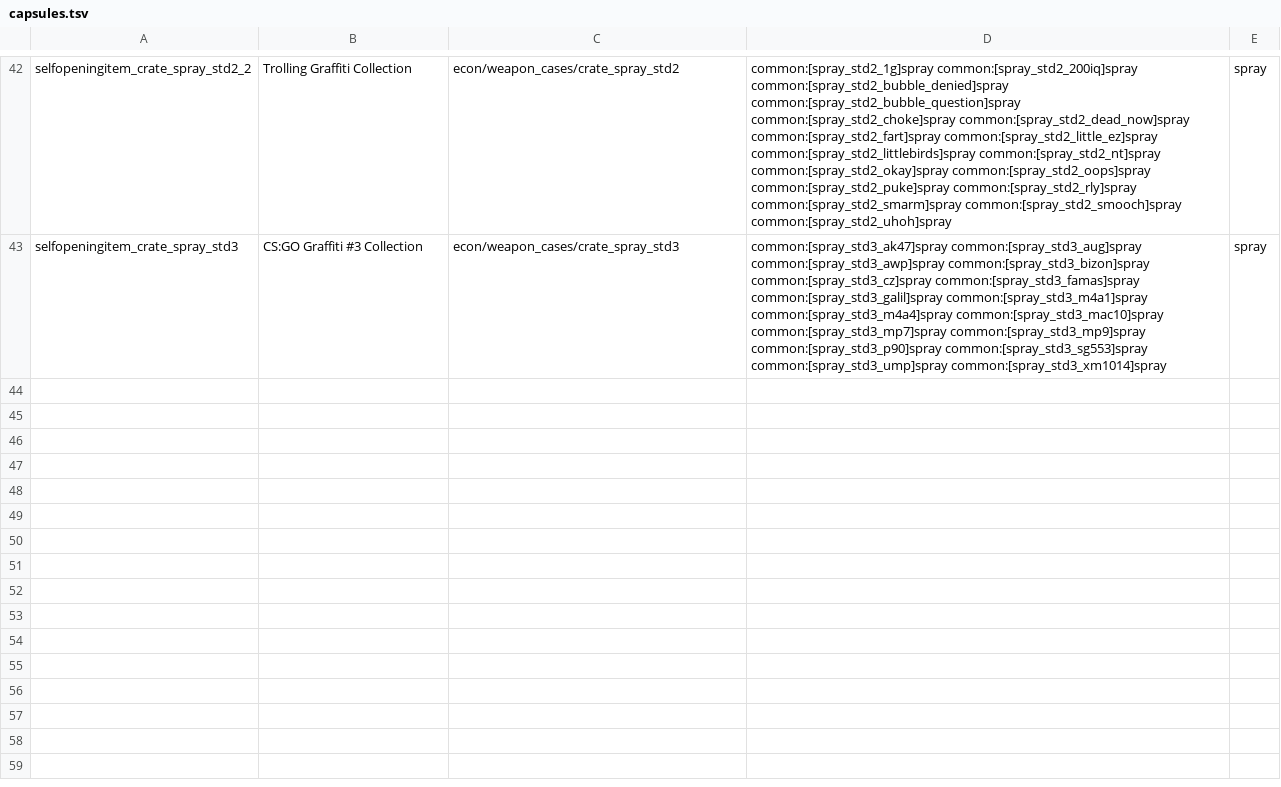
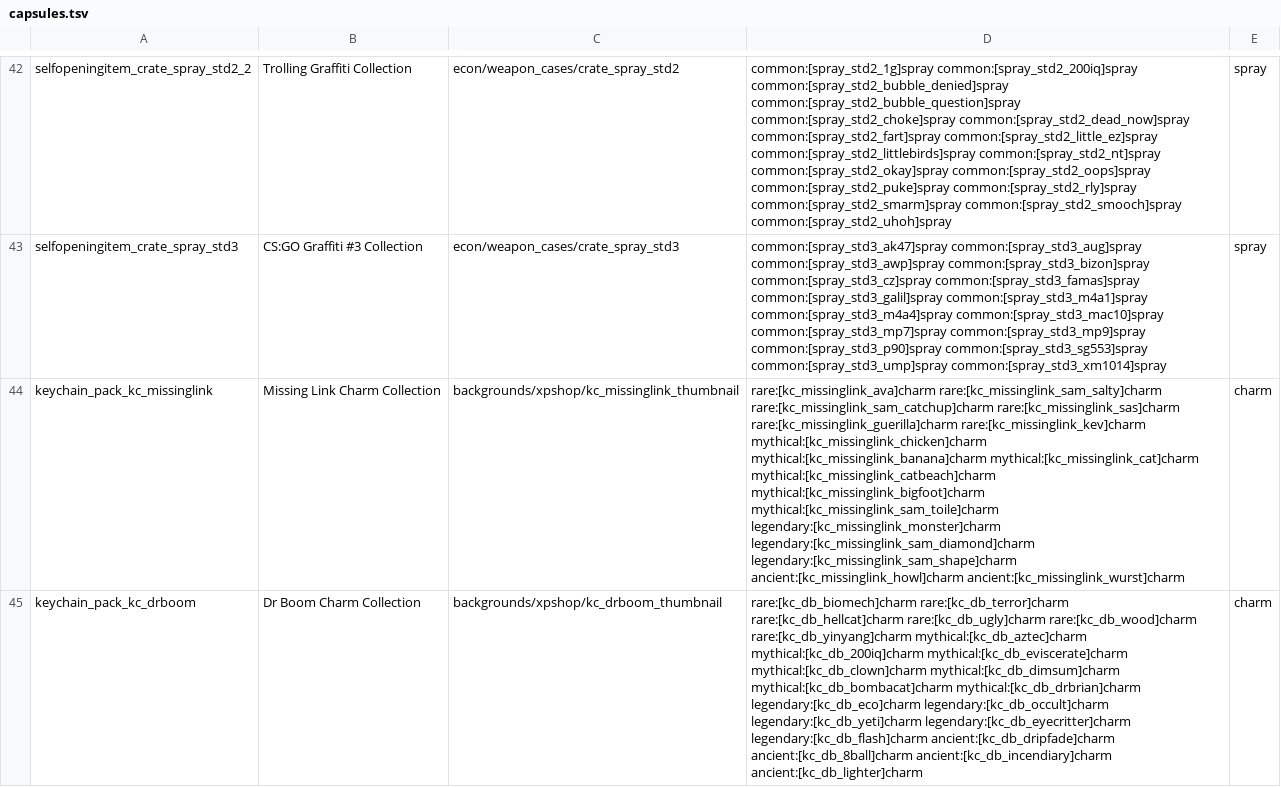
Before and after one commit to ARandomEnderman/strafeMC, a TSV file: mod/src/main/resources/strafemc/capsules.tsv, drawn as a sheet; only a part is shown, gaps mark what is left out; the diff covers the shown part only; the diff names each change by its address in the sheet, - before the commit and + after, or states it on an @@ line.

```diff
--- a/mod/src/main/resources/strafemc/capsules.tsv
+++ b/mod/src/main/resources/strafemc/capsules.tsv
+row 44: keychain_pack_kc_missinglink | Missing Link Charm Collection | backgrounds/xpshop/kc_missinglink_thumbnail | rare:[kc_missinglink_ava]charm rare:[kc_missinglink_sam_salty]charm rare:[kc_missinglink_sam_catchup]charm rare:[kc_missinglink_sas]charm rare:[kc_missinglink_guerilla]charm rare:[kc_missinglink_kev]charm mythical:[kc_missinglink_chicken]charm mythical:[kc_missinglink_banana]charm mythical:[kc_missinglink_cat]charm mythical:[kc_missinglink_catbeach]charm mythical:[kc_missinglink_bigfoot]charm mythical:[kc_missinglink_sam_toile]charm legendary:[kc_missinglink_monster]charm legendary:[kc_missinglink_sam_diamond]charm legendary:[kc_missinglink_sam_shape]charm ancient:[kc_missinglink_howl]charm ancient:[kc_missinglink_wurst]charm | charm
+row 45: keychain_pack_kc_drboom | Dr Boom Charm Collection | backgrounds/xpshop/kc_drboom_thumbnail | rare:[kc_db_biomech]charm rare:[kc_db_terror]charm rare:[kc_db_hellcat]charm rare:[kc_db_ugly]charm rare:[kc_db_wood]charm rare:[kc_db_yinyang]charm mythical:[kc_db_aztec]charm mythical:[kc_db_200iq]charm mythical:[kc_db_eviscerate]charm mythical:[kc_db_clown]charm mythical:[kc_db_dimsum]charm mythical:[kc_db_bombacat]charm mythical:[kc_db_drbrian]charm legendary:[kc_db_eco]charm legendary:[kc_db_occult]charm legendary:[kc_db_yeti]charm legendary:[kc_db_eyecritter]charm legendary:[kc_db_flash]charm ancient:[kc_db_dripfade]charm ancient:[kc_db_8ball]charm ancient:[kc_db_incendiary]charm ancient:[kc_db_lighter]charm | charm
```
Also changed, not shown: 2 added rows and 1 edited cell elsewhere in this file, 23 other files.
